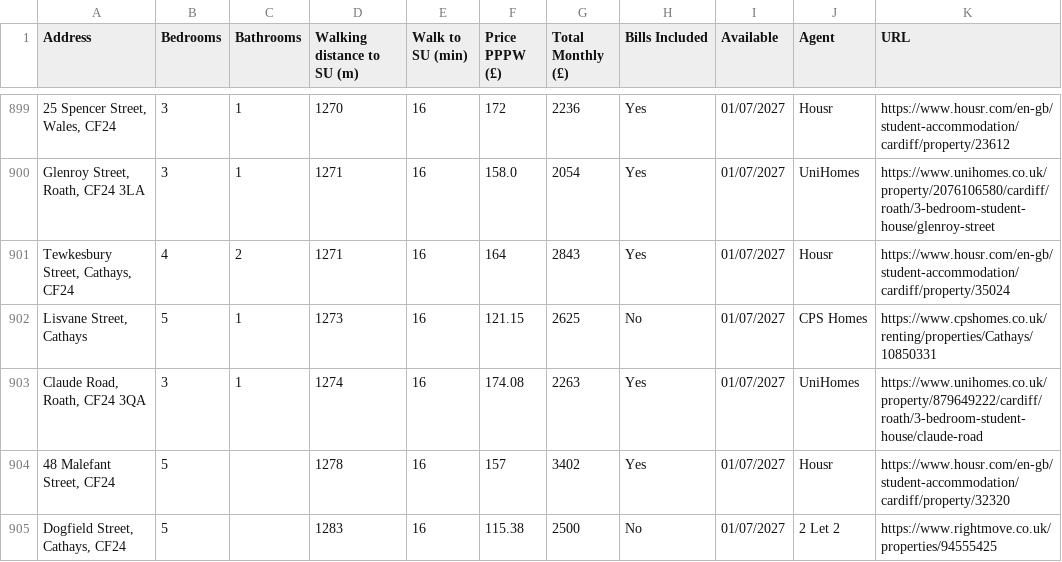
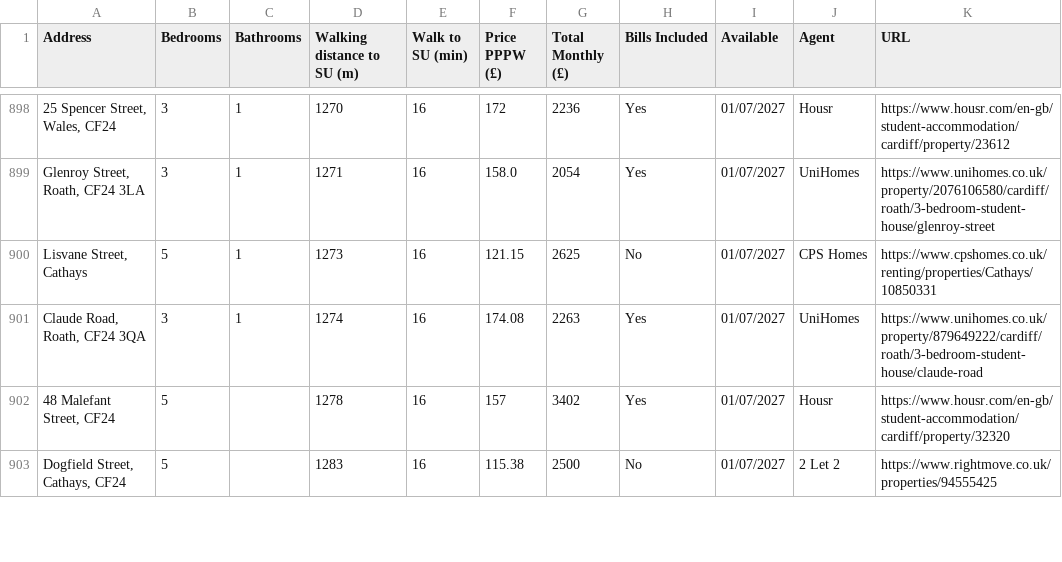
Before and after one commit to 3aks/3aks.github.io, a CSV file: housing/cardiff_student_houses.csv, drawn as a sheet; only a part is shown, gaps mark what is left out; removed rows and columns are numbered as before the commit, all else as after; the diff covers the shown part only; the diff names each change by its address in the sheet, - before the commit and + after, or states it on an @@ line.

```diff
--- a/housing/cardiff_student_houses.csv
+++ b/housing/cardiff_student_houses.csv
-row 901: Tewkesbury Street, Cathays, CF24 | 4 | 2 | 1271 | 16 | 164 | 2843 | Yes | 01/07/2027 | Housr | https://www.housr.com/en-gb/student-accommodation/cardiff/property/35024
```
Also changed, not shown: 2 added rows, 7 removed rows, 1 moved row and 9 edited cells elsewhere in this file, 3 other files.
